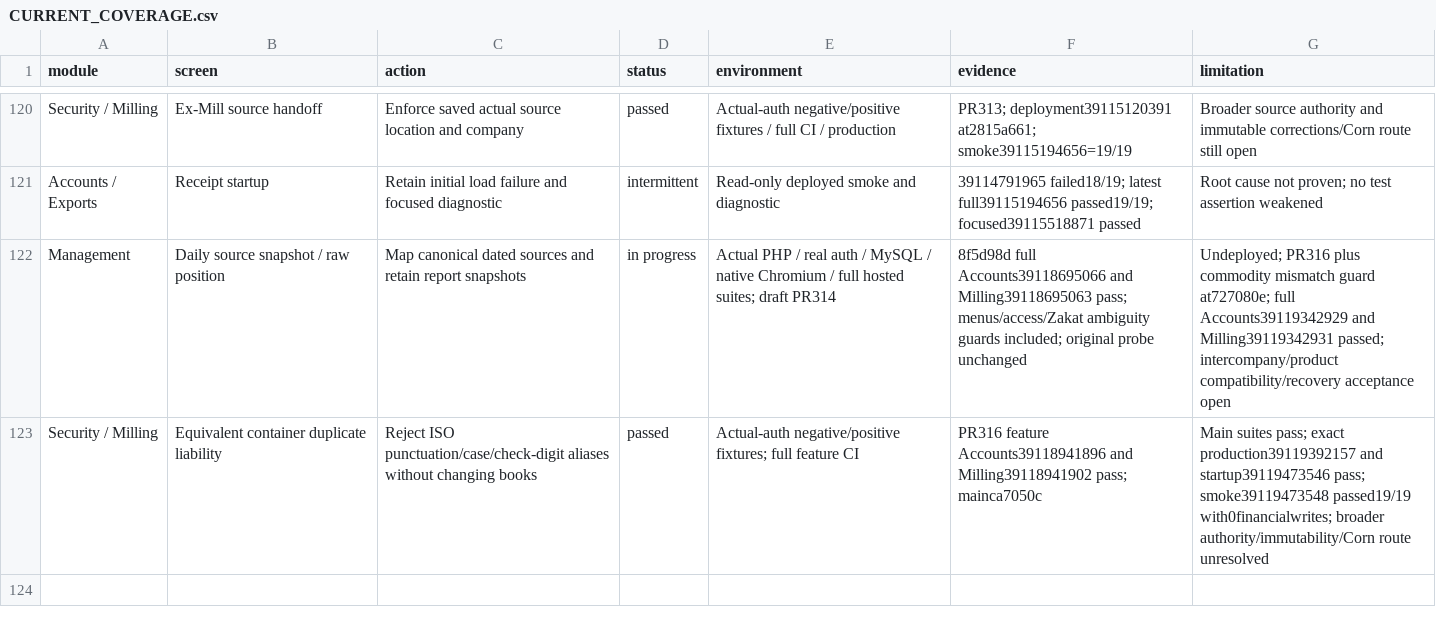
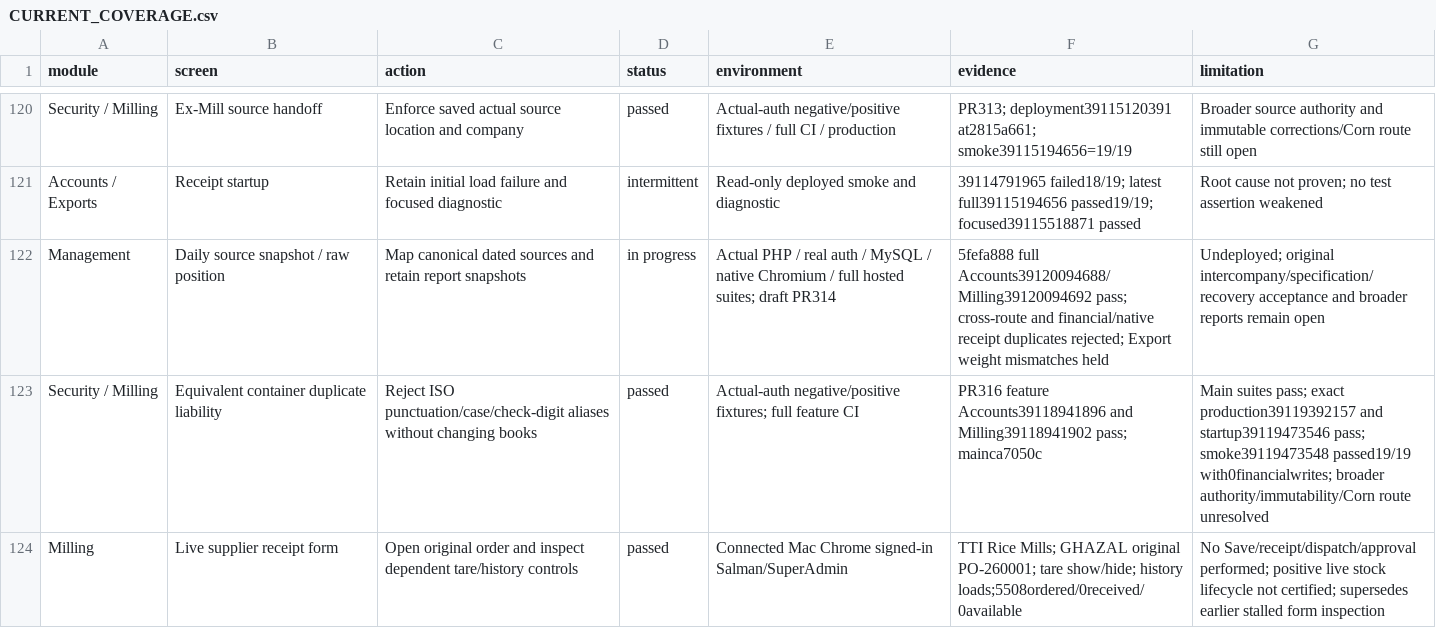
Before and after one commit to salpiracha-cmyk/transtarde, a CSV file: docs/reviews/software-audit-2026-10-16/CURRENT_COVERAGE.csv, drawn as a sheet; only a part is shown, gaps mark what is left out.

Commit message:
Record validated Daily commitment guards and actual Chrome receipt checks

```diff
--- a/docs/reviews/software-audit-2026-10-16/CURRENT_COVERAGE.csv
+++ b/docs/reviews/software-audit-2026-10-16/CURRENT_COVERAGE.csv
@@ -121,3 +121,4 @@ Security / Milling,Ex-Mill source handoff,Enforce saved actual source location a
 Accounts / Exports,Receipt startup,Retain initial load failure and focused diagnostic,intermittent,Read-only deployed smoke and diagnostic,39114791965 failed18/19; latest full39115194656 passed19/19; focused39115518871 passed,Root cause not proven; no test assertion weakened
-Management,Daily source snapshot / raw position,Map canonical dated sources and retain report snapshots,in progress,Actual PHP / real auth / MySQL / native Chromium / full hosted suites; draft PR314,8f5d98d full Accounts39118695066 and Milling39118695063 pass; menus/access/Zakat ambiguity guards included; original probe unchanged,Undeployed; PR316 plus commodity mismatch guard at727080e; full Accounts39119342929 and Milling39119342931 passed; intercompany/product compatibility/recovery acceptance open
+Management,Daily source snapshot / raw position,Map canonical dated sources and retain report snapshots,in progress,Actual PHP / real auth / MySQL / native Chromium / full hosted suites; draft PR314,5fefa888 full Accounts39120094688/Milling39120094692 pass; cross-route and financial/native receipt duplicates rejected; Export weight mismatches held,Undeployed; original intercompany/specification/recovery acceptance and broader reports remain open
 Security / Milling,Equivalent container duplicate liability,Reject ISO punctuation/case/check-digit aliases without changing books,passed,Actual-auth negative/positive fixtures; full feature CI,PR316 feature Accounts39118941896 and Milling39118941902 pass; mainca7050c,Main suites pass; exact production39119392157 and startup39119473546 pass; smoke39119473548 passed19/19 with0financialwrites; broader authority/immutability/Corn route unresolved
+Milling,Live supplier receipt form,Open original order and inspect dependent tare/history controls,passed,Connected Mac Chrome signed-in Salman/SuperAdmin,TTI Rice Mills; GHAZAL original PO-260001; tare show/hide; history loads;5508ordered/0received/0available,No Save/receipt/dispatch/approval performed; positive live stock lifecycle not certified; supersedes earlier stalled form inspection
```
Also changed, not shown: 1 other file.
